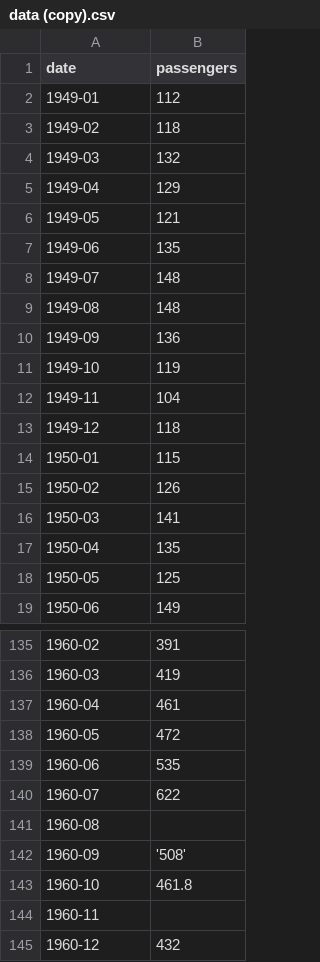
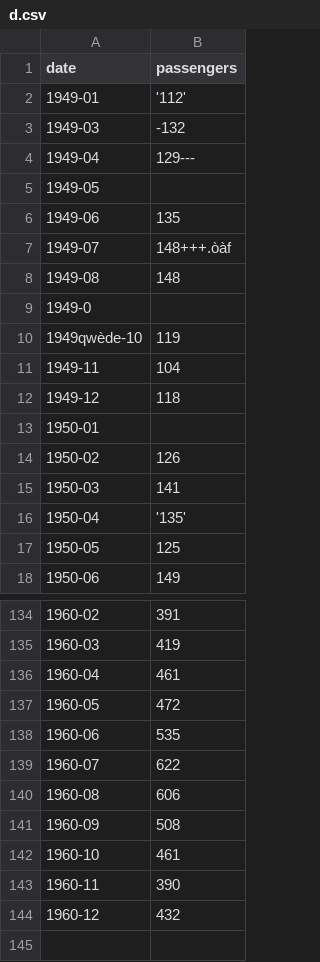
Before and after one commit to Danitrone/ProgrammingLab, a CSV file: d.csv (was data (copy).csv), drawn as a sheet; only a part is shown, gaps mark what is left out.

```diff
--- a/data (copy).csv
+++ b/d.csv
@@ -1,18 +1,17 @@
 date,passengers
-1949-01,112
-1949-02,118
-1949-03,132
-1949-04,129
-1949-05,121
+1949-01,'112'
+1949-03,-132
+1949-04,129---
+1949-05,
 1949-06,135
-1949-07,148
+1949-07,148+++.òàf,
 1949-08,148
-1949-09,136
-1949-10,119
+1949-0
+1949qwède-10,119
 1949-11,104
 1949-12,118
-1950-01,115
+1950-01,
 1950-02,126
 1950-03,141
-1950-04,135
+1950-04,'135'
 1950-05,125
@@ -140,6 +139,6 @@ date,passengers
 1960-07,622
-1960-08
-1960-09,'508'
-1960-10,461.8
-1960-11,
+1960-08,606
+1960-09,508
+1960-10,461
+1960-11,390
 1960-12,432
```
Also changed, not shown: data.csv, 1 other file.
